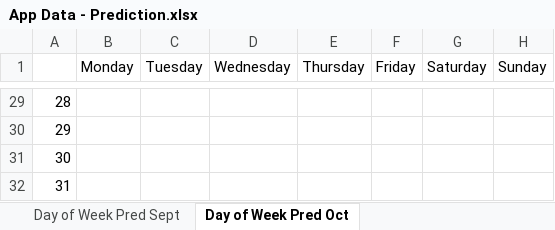
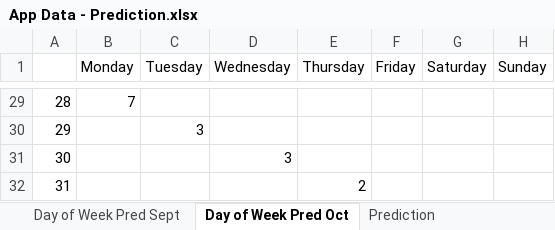
Before and after one commit to DragonRider0o0/CS-479R-Project, an Excel workbook: App Data - Prediction.xlsx, sheet Day of Week Pred Oct, drawn as a sheet; only a part is shown, gaps mark what is left out; values as stored, in another font and other column widths than the file's, no borders; the diff covers the shown part only; the diff names each change by its address in the sheet, - before the commit and + after, or states it on an @@ line.

Commit message:
added instructions for report and modified prediction file

```diff
--- a/App Data - Prediction.xlsx (sheet Day of Week Pred Oct)
+++ b/App Data - Prediction.xlsx (sheet Day of Week Pred Oct)
+sheet tab: Prediction
-B29 (Monday): (empty)
+B29 (Monday): 7
-C30 (Tuesday): (empty)
+C30 (Tuesday): 3
-D31 (Wednesday): (empty)
+D31 (Wednesday): 3
-E32 (Thursday): (empty)
+E32 (Thursday): 2
```
Also changed, not shown: 27 edited cells elsewhere in this sheet, charts or pictures, 1 other file.
